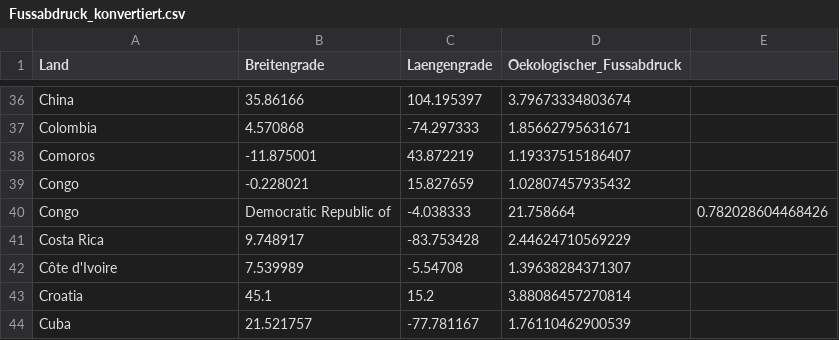
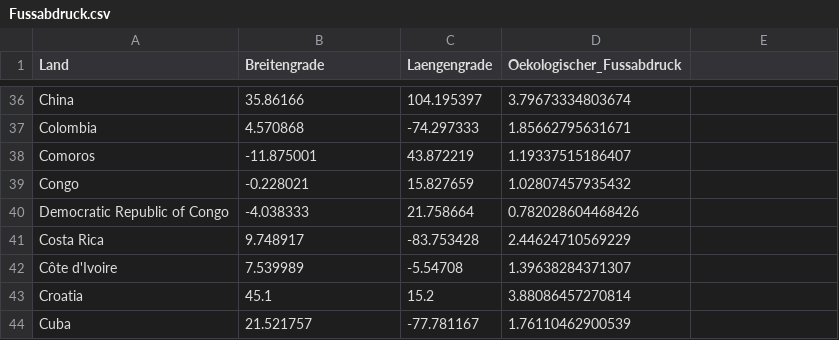
Before and after one commit to AlexanderResch/AlexanderResch.github.io, a CSV file: Fussabdruck.csv (was Fussabdruck_konvertiert.csv), drawn as a sheet; only a part is shown, gaps mark what is left out.

```diff
--- a/Fussabdruck_konvertiert.csv
+++ b/Fussabdruck.csv
@@ -39,3 +39,3 @@ Comoros,-11.875001,43.872219,1.19337515186407
 Congo,-0.228021,15.827659,1.02807457935432
-Congo, Democratic Republic of,-4.038333,21.758664,0.782028604468426
+Democratic Republic of Congo,-4.038333,21.758664,0.782028604468426
 Costa Rica,9.748917,-83.753428,2.44624710569229
```
Also changed, not shown: 4 other files.
